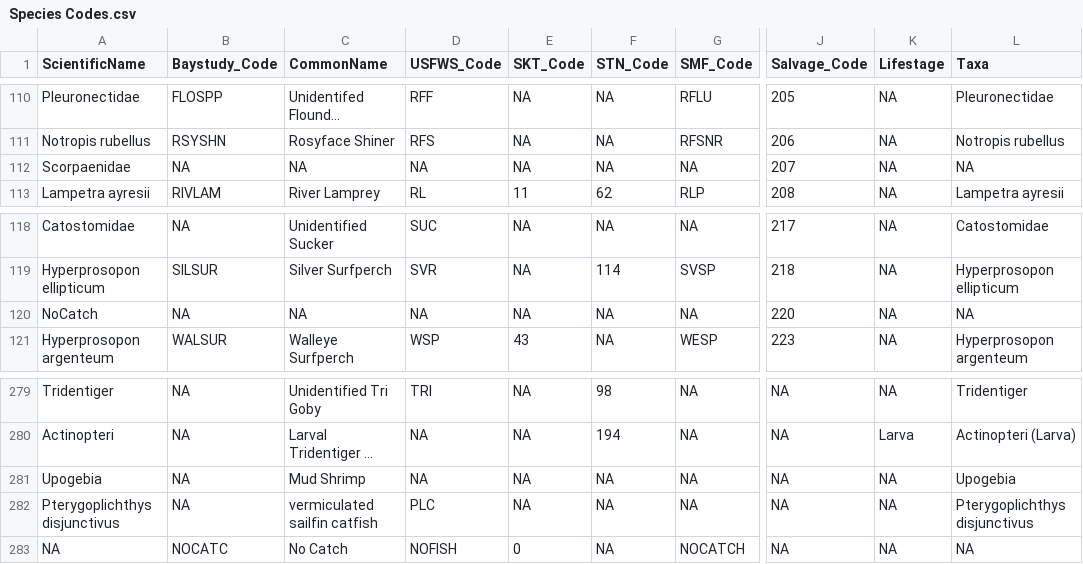
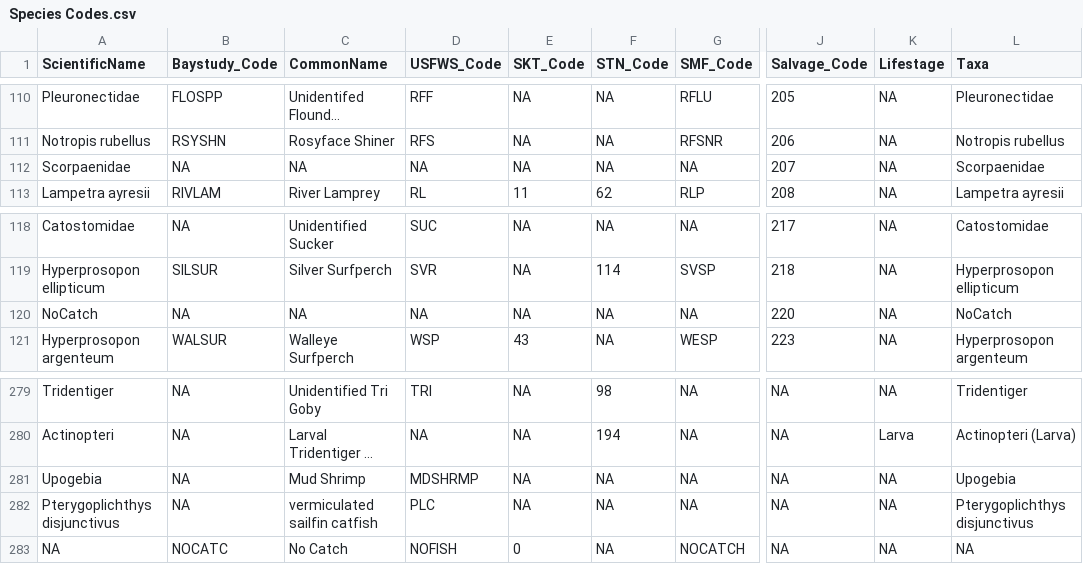
Before and after one commit to sbashevkin/LTMRdata, a CSV file: data-raw/Species Codes.csv, drawn as a sheet; only a part is shown, gaps mark what is left out; long unchanged cells end in …; the diff covers the shown part only; the diff names each change by its address in the sheet, - before the commit and + after, or states it on an @@ line.

```diff
--- a/data-raw/Species Codes.csv
+++ b/data-raw/Species Codes.csv
-L112 (Taxa): NA
+L112 (Taxa): Scorpaenidae
-L120 (Taxa): NA
+L120 (Taxa): NoCatch
-D281 (USFWS_Code): NA
+D281 (USFWS_Code): MDSHRMP
```
Also changed, not shown: 19 edited cells elsewhere in this file, 32 other files.
